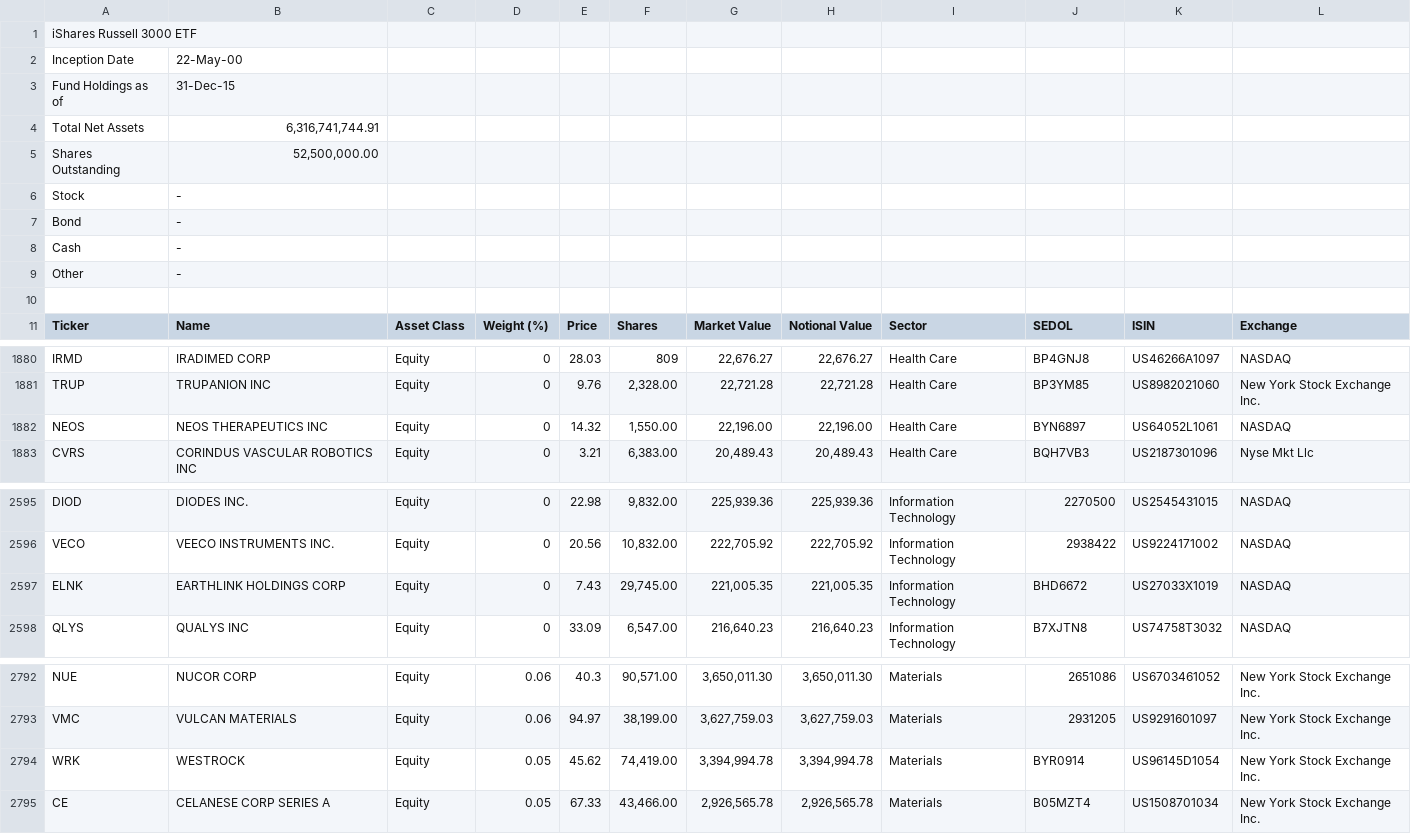
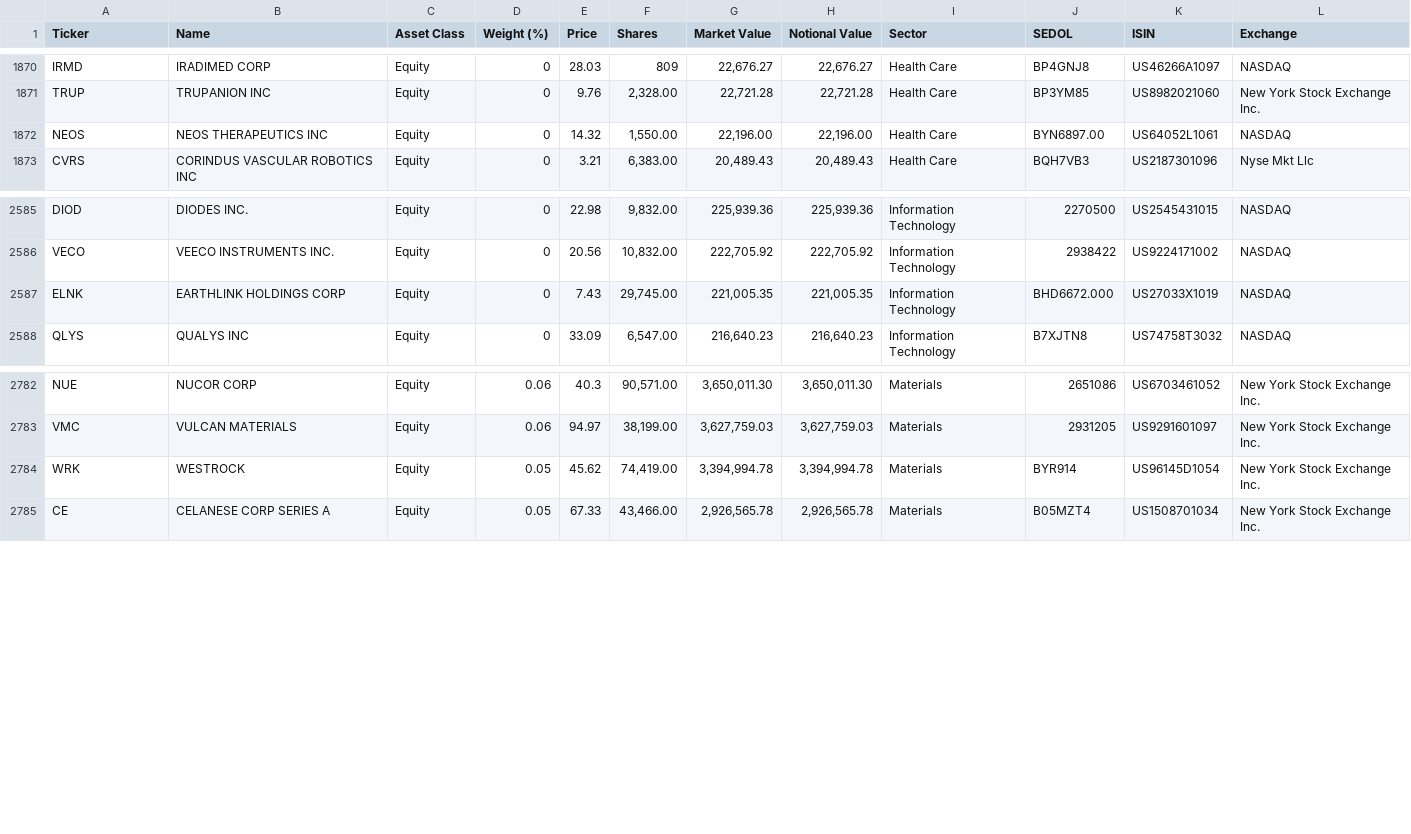
Before and after one commit to willwillis/sector-top-dogs, a CSV file: data/cleandata/fund-composition-as-of/2015-12.csv, drawn as a sheet; only a part is shown, gaps mark what is left out; removed rows and columns are numbered as before the commit, all else as after; the diff names each change by its address in the sheet, - before the commit and + after, or states it on an @@ line.

```diff
--- a/data/cleandata/fund-composition-as-of/2015-12.csv
+++ b/data/cleandata/fund-composition-as-of/2015-12.csv
-row 1: iShares Russell 3000 ETF
-row 2: Inception Date | 22-May-00
-row 3: Fund Holdings as of | 31-Dec-15
-row 4: Total Net Assets | 6,316,741,744.91
-row 5: Shares Outstanding | 52,500,000.00
-row 6: Stock | -
-row 7: Bond | -
-row 8: Cash | -
-row 9: Other | -
-row 10: (empty)
-J1872 (SEDOL): BYN6897
+J1872 (SEDOL): BYN6897.00
-J2587 (SEDOL): BHD6672
+J2587 (SEDOL): BHD6672.000
-J2784 (SEDOL): BYR0914
+J2784 (SEDOL): BYR914
```
Also changed, not shown: data/cleandata/fund-composition-as-of/2007-12.csv, data/cleandata/fund-composition-as-of/2013-12.csv, 17 other files.
